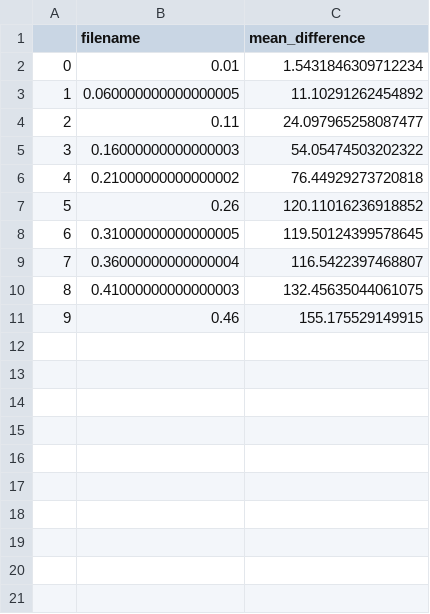
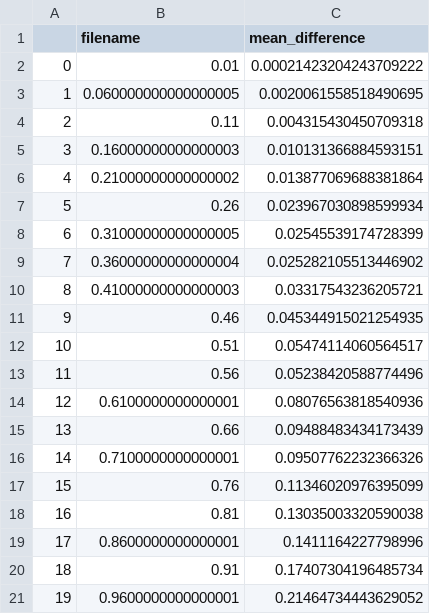
Before and after one commit to sarahrad17/census_v1, a CSV file: accuracy_measure/mean_dif/alameda/similar/newswapping.csv, drawn as a sheet.

```diff
--- a/accuracy_measure/mean_dif/alameda/similar/newswapping.csv
+++ b/accuracy_measure/mean_dif/alameda/similar/newswapping.csv
@@ -1,11 +1,21 @@
 ,filename,mean_difference
-0,0.01,1.5431846309712234
-1,0.060000000000000005,11.10291262454892
-2,0.11,24.097965258087477
-3,0.16000000000000003,54.05474503202322
-4,0.21000000000000002,76.44929273720818
-5,0.26,120.11016236918852
-6,0.31000000000000005,119.50124399578645
-7,0.36000000000000004,116.5422397468807
-8,0.41000000000000003,132.45635044061075
-9,0.46,155.175529149915
+0,0.01,0.00021423204243709222
+1,0.060000000000000005,0.0020061558518490695
+2,0.11,0.004315430450709318
+3,0.16000000000000003,0.010131366884593151
+4,0.21000000000000002,0.013877069688381864
+5,0.26,0.023967030898599934
+6,0.31000000000000005,0.02545539174728399
+7,0.36000000000000004,0.025282105513446902
+8,0.41000000000000003,0.03317543236205721
+9,0.46,0.045344915021254935
+10,0.51,0.05474114060564517
+11,0.56,0.05238420588774496
+12,0.6100000000000001,0.08076563818540936
+13,0.66,0.09488483434173439
+14,0.7100000000000001,0.09507762232366326
+15,0.76,0.11346020976395099
+16,0.81,0.13035003320590038
+17,0.8600000000000001,0.1411164227798996
+18,0.91,0.17407304196485734
+19,0.9600000000000001,0.21464734443629052
```
Also changed, not shown: accuracy_measure/mean_dif/armstrong/similar/newswapping.csv, 20 other files.
